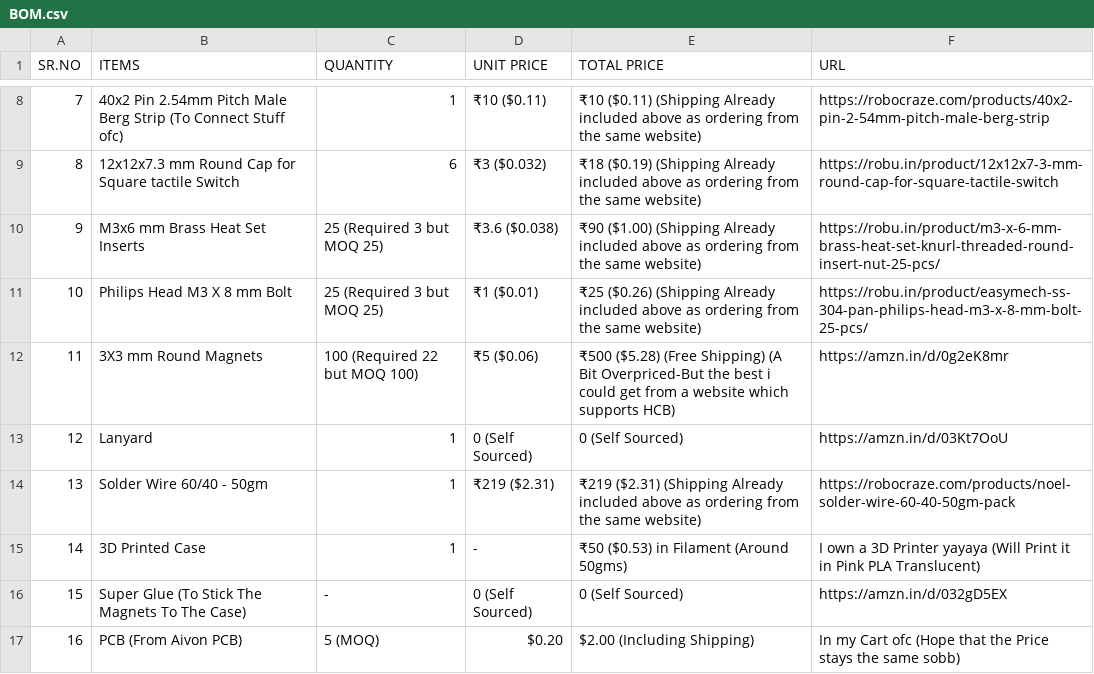
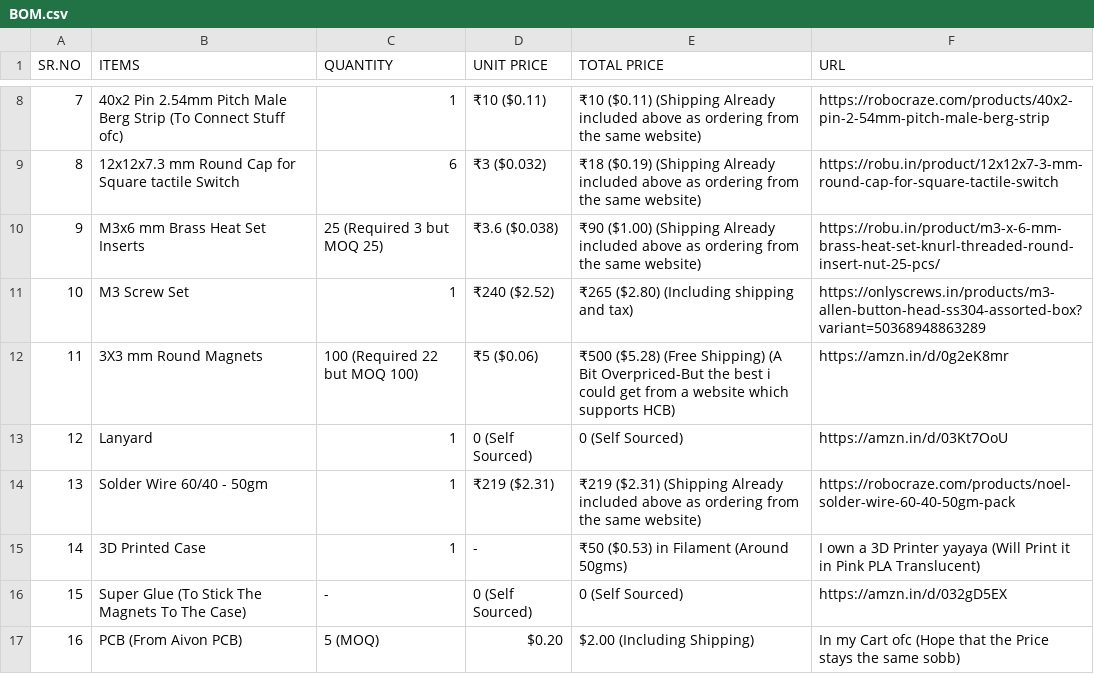
Before and after one commit to Tirthak-bot/Tamagotchi, a CSV file: BOM.csv, drawn as a sheet; only a part is shown, gaps mark what is left out.

Commit message:
Update BOM.csv

```diff
--- a/BOM.csv
+++ b/BOM.csv
@@ -10,3 +10,3 @@ SR.NO,ITEMS,QUANTITY,UNIT PRICE,TOTAL PRICE,URL
 9,M3x6 mm Brass Heat Set Inserts,25 (Required 3 but MOQ 25),₹3.6 ($0.038), ₹90 ($1.00) (Shipping Already included above as ordering from the same website),https://robu.in/product/m3-x-6-mm-brass-heat-set-knurl-threaded-round-insert-nut-25-pcs/
-10,Philips Head M3 X 8 mm Bolt,25 (Required 3 but MOQ 25),₹1 ($0.01),₹25 ($0.26) (Shipping Already included above as ordering from the same website),https://robu.in/product/easymech-ss-304-pan-philips-head-m3-x-8-mm-bolt-25-pcs/
+10,M3 Screw Set,1,₹240 ($2.52),₹265 ($2.80) (Including shipping and tax),https://onlyscrews.in/products/m3-allen-button-head-ss304-assorted-box?variant=50368948863289
 11,3X3 mm Round Magnets,100 (Required 22 but MOQ 100),₹5 ($0.06),₹500 ($5.28) (Free Shipping) (A Bit Overpriced-But the best i could get from a website which supports HCB),https://amzn.in/d/0g2eK8mr
```
